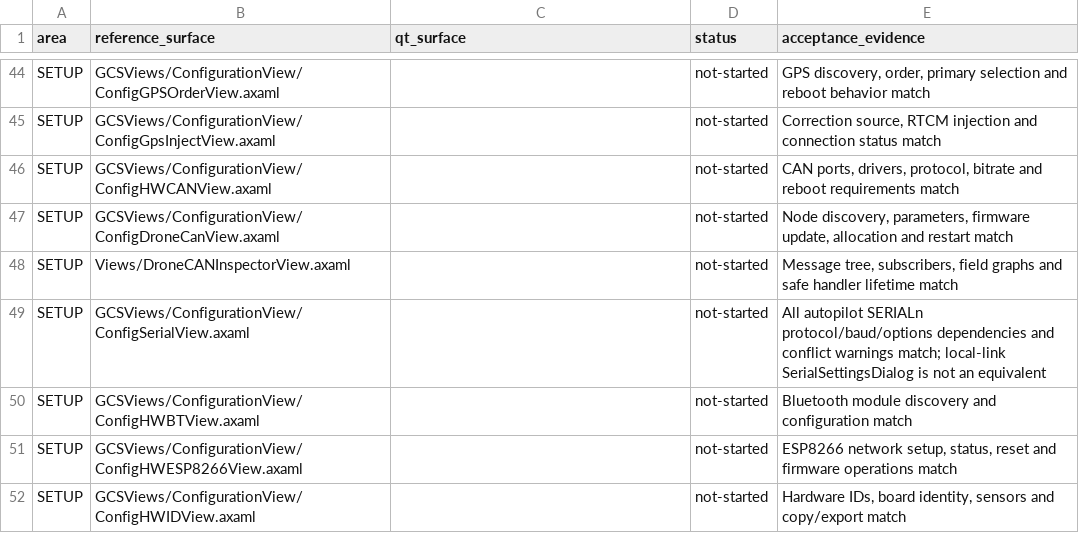
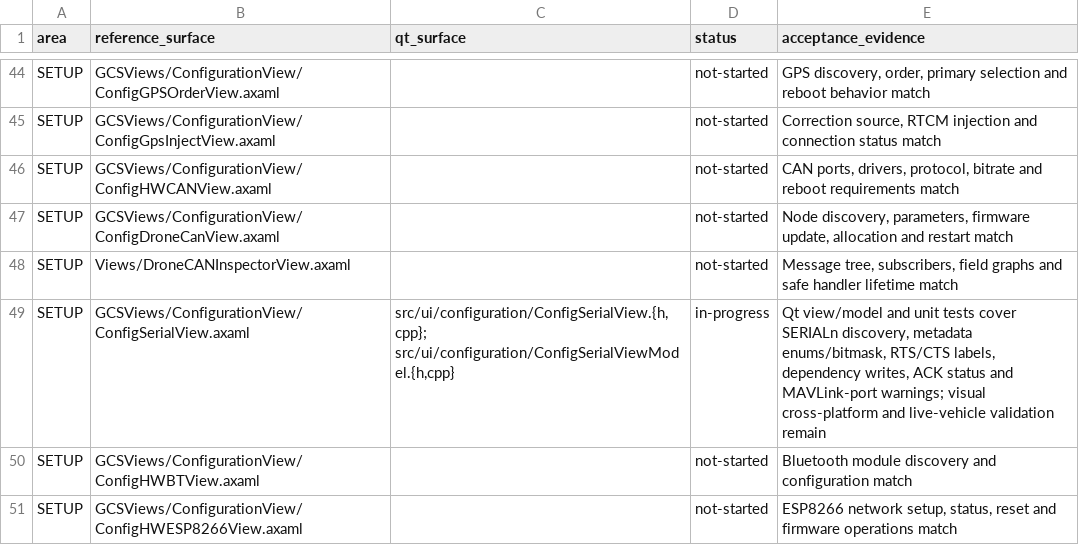
Before and after one commit to Rouniy/apm_planner, a TSV file: docs/porting/MISSION_PLANNER_SCREEN_PARITY.tsv, drawn as a sheet; only a part is shown, gaps mark what is left out; the shorter side is filled out with more unchanged rows.

Commit message:
feat: add Mission Planner serial ports setup

```diff
--- a/docs/porting/MISSION_PLANNER_SCREEN_PARITY.tsv
+++ b/docs/porting/MISSION_PLANNER_SCREEN_PARITY.tsv
@@ -48,3 +48,3 @@ SETUP	GCSViews/ConfigurationView/ConfigDroneCanView.axaml		not-started	Node disc
 SETUP	Views/DroneCANInspectorView.axaml		not-started	Message tree, subscribers, field graphs and safe handler lifetime match
-SETUP	GCSViews/ConfigurationView/ConfigSerialView.axaml		not-started	All autopilot SERIALn protocol/baud/options dependencies and conflict warnings match; local-link SerialSettingsDialog is not an equivalent
+SETUP	GCSViews/ConfigurationView/ConfigSerialView.axaml	src/ui/configuration/ConfigSerialView.{h,cpp}; src/ui/configuration/ConfigSerialViewModel.{h,cpp}	in-progress	Qt view/model and unit tests cover SERIALn discovery, metadata enums/bitmask, RTS/CTS labels, dependency writes, ACK status and MAVLink-port warnings; visual cross-platform and live-vehicle validation remain
 SETUP	GCSViews/ConfigurationView/ConfigHWBTView.axaml		not-started	Bluetooth module discovery and configuration match
```
Also changed, not shown: 9 other files.
